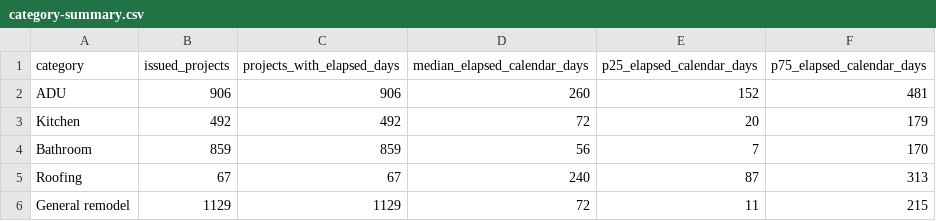
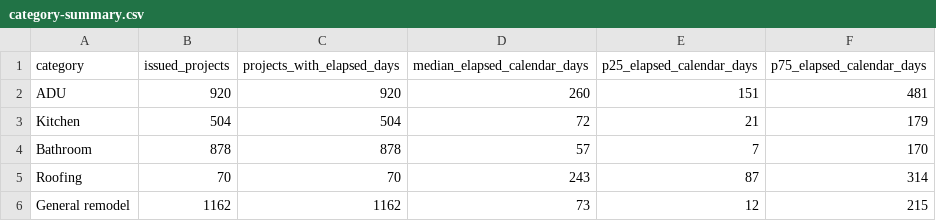
Before and after one commit to asafichaki/san-diego-renovation-permit-pulse, a CSV file: data/category-summary.csv, drawn as a sheet.

```diff
--- a/data/category-summary.csv
+++ b/data/category-summary.csv
@@ -1,6 +1,6 @@
 category,issued_projects,projects_with_elapsed_days,median_elapsed_calendar_days,p25_elapsed_calendar_days,p75_elapsed_calendar_days
-ADU,906,906,260,152,481
-Kitchen,492,492,72,20,179
-Bathroom,859,859,56,7,170
-Roofing,67,67,240,87,313
-General remodel,1129,1129,72,11,215
+ADU,920,920,260,151,481
+Kitchen,504,504,72,21,179
+Bathroom,878,878,57,7,170
+Roofing,70,70,243,87,314
+General remodel,1162,1162,73,12,215
```
Also changed, not shown: data/monthly-category-counts.csv, docs/data/category-summary.csv, 3 other files.
